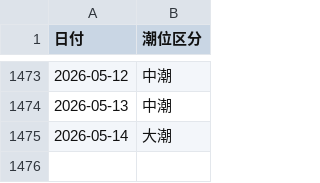
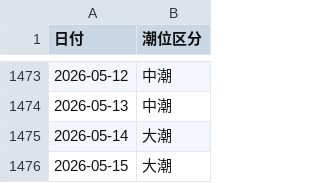
Before and after one commit to toshi140129/kojima-boatrace, a CSV file: kojima_tide.csv, drawn as a sheet; only a part is shown, gaps mark what is left out.

```diff
--- a/kojima_tide.csv
+++ b/kojima_tide.csv
@@ -1475 +1475,2 @@
 2026-05-14,大潮
+2026-05-15,大潮
```
Also changed, not shown: 1 other file.
